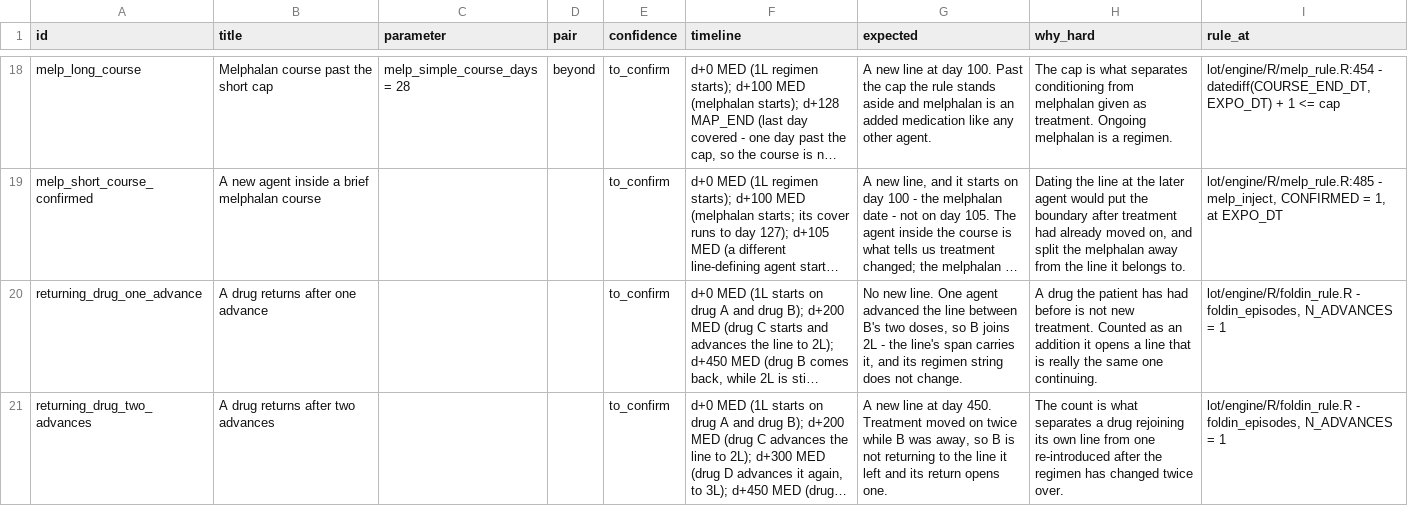
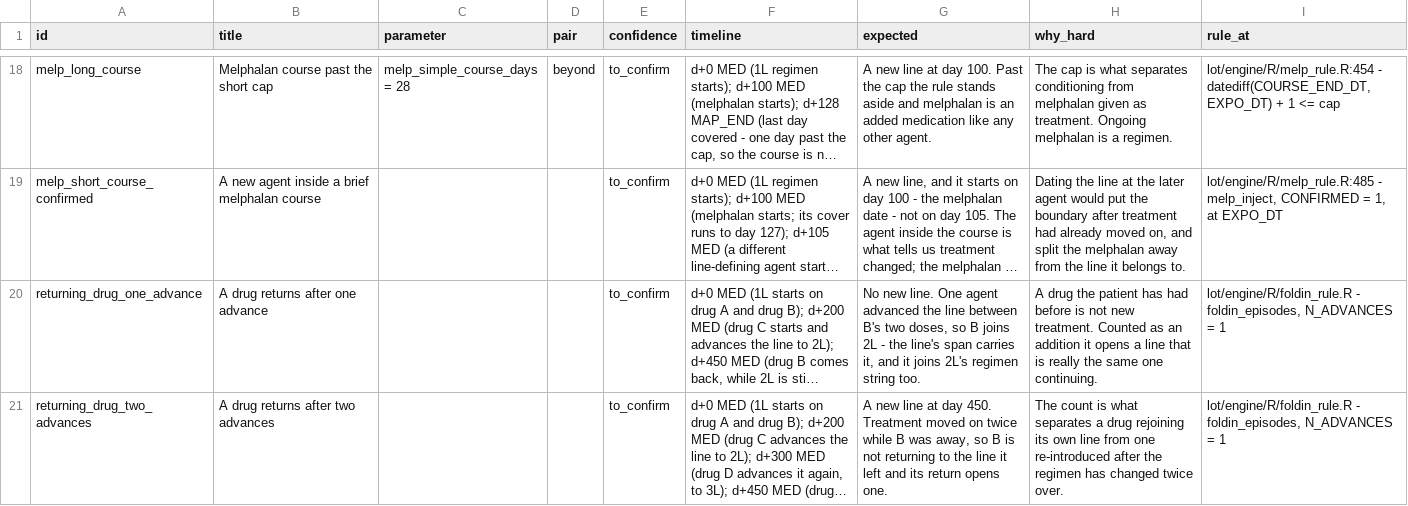
Before and after one commit to salzburry/julialot, a CSV file: Jul 28/lot/validation/out/lot_edge_case_vignettes.csv, drawn as a sheet; only a part is shown, gaps mark what is left out; long unchanged cells end in …; the diff covers the shown part only; the diff names each change by its address in the sheet, - before the commit and + after, or states it on an @@ line.

```diff
--- a/Jul 28/lot/validation/out/lot_edge_case_vignettes.csv
+++ b/Jul 28/lot/validation/out/lot_edge_case_vignettes.csv
-G20 (expected): …it, and its regimen string does not change.
+G20 (expected): …it, and it joins 2L's regimen string too.
```
Also changed, not shown: 6 edited cells elsewhere in this file, 19 other files.
